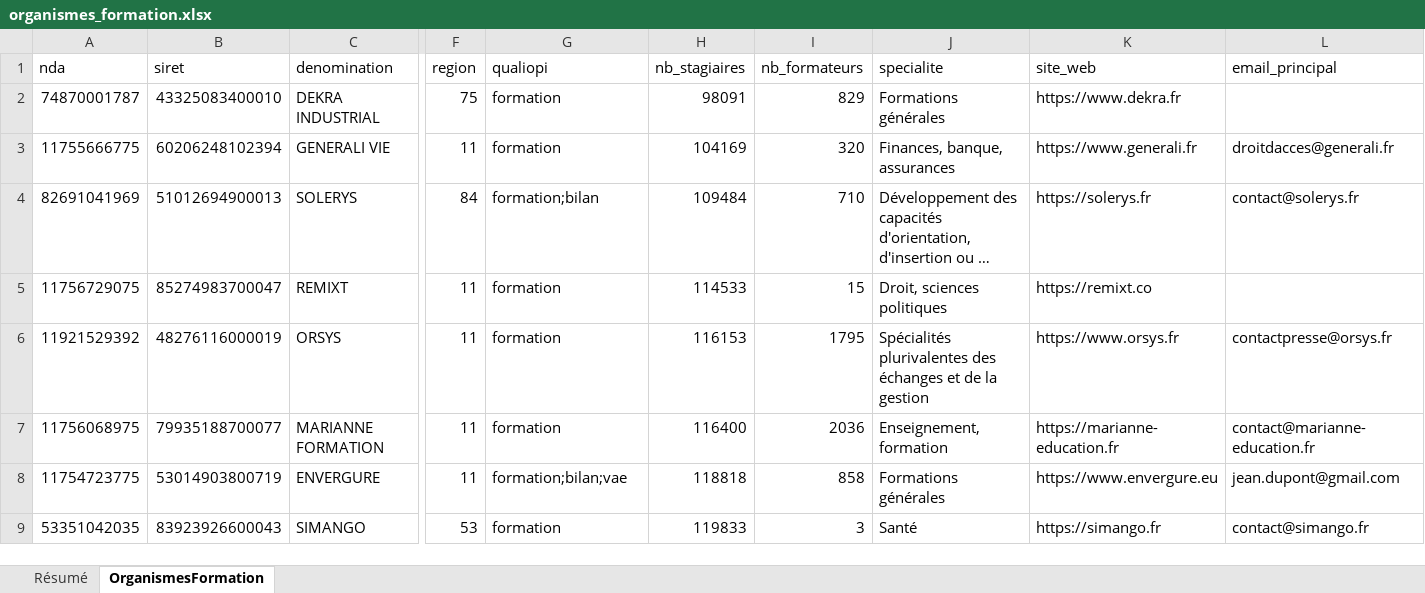
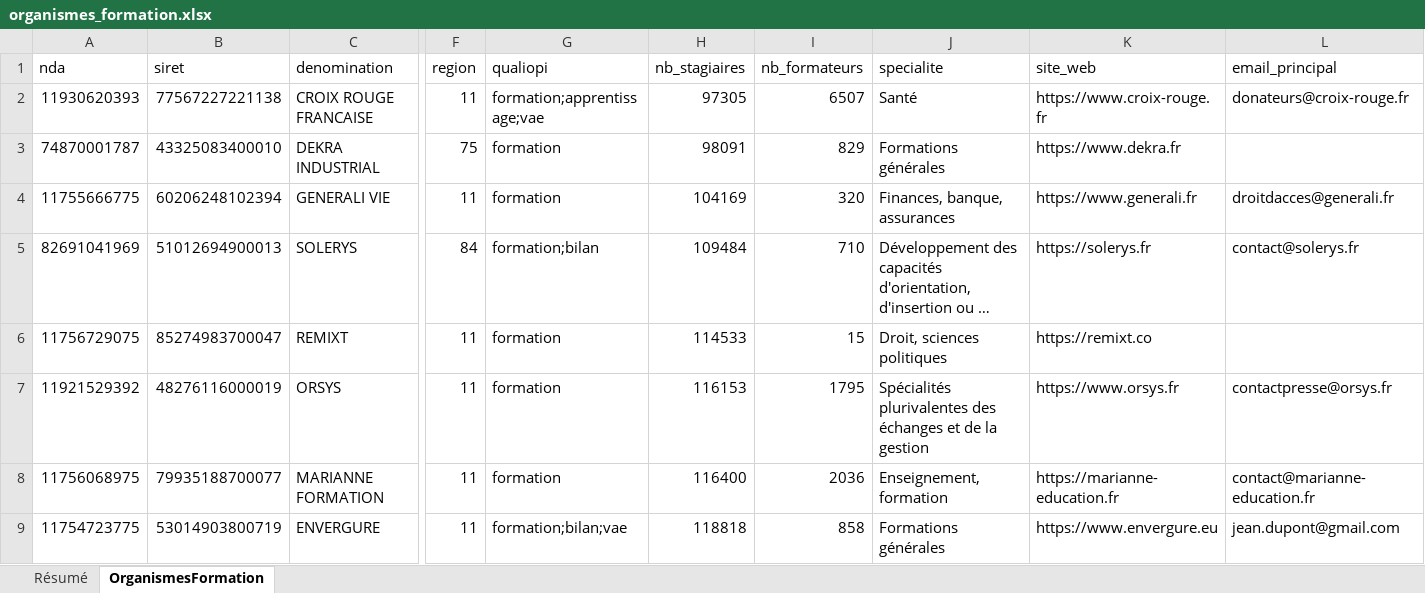
Before and after one commit to romtaug2/SupportAI-Emailing, an Excel workbook: exports/organismes_formation/organismes_formation.xlsx, sheet OrganismesFormation, drawn as a sheet; only a part is shown, gaps mark what is left out; the shorter side is filled out with more unchanged rows; long unchanged cells end in …; values as stored, in another font and other column widths than the file's, no cell formats; table styles not drawn; rows hold the shown columns only; the diff names each change by its address in the sheet, - before the commit and + after, or states it on an @@ line.

Commit message:
🎓 Slice organismes de formation 2026-11-03

```diff
--- a/exports/organismes_formation/organismes_formation.xlsx (sheet OrganismesFormation)
+++ b/exports/organismes_formation/organismes_formation.xlsx (sheet OrganismesFormation)
+row 2: 11930620393 | 77567227221138 | CROIX ROUGE FRANCAISE | 11 | formation;apprentissage;vae | 97305 | 6507 | Santé | https://www.croix-rouge.fr | donateurs@croix-rouge.fr
```
Also changed, not shown: sheet Résumé, cell formats, 3 other files.
